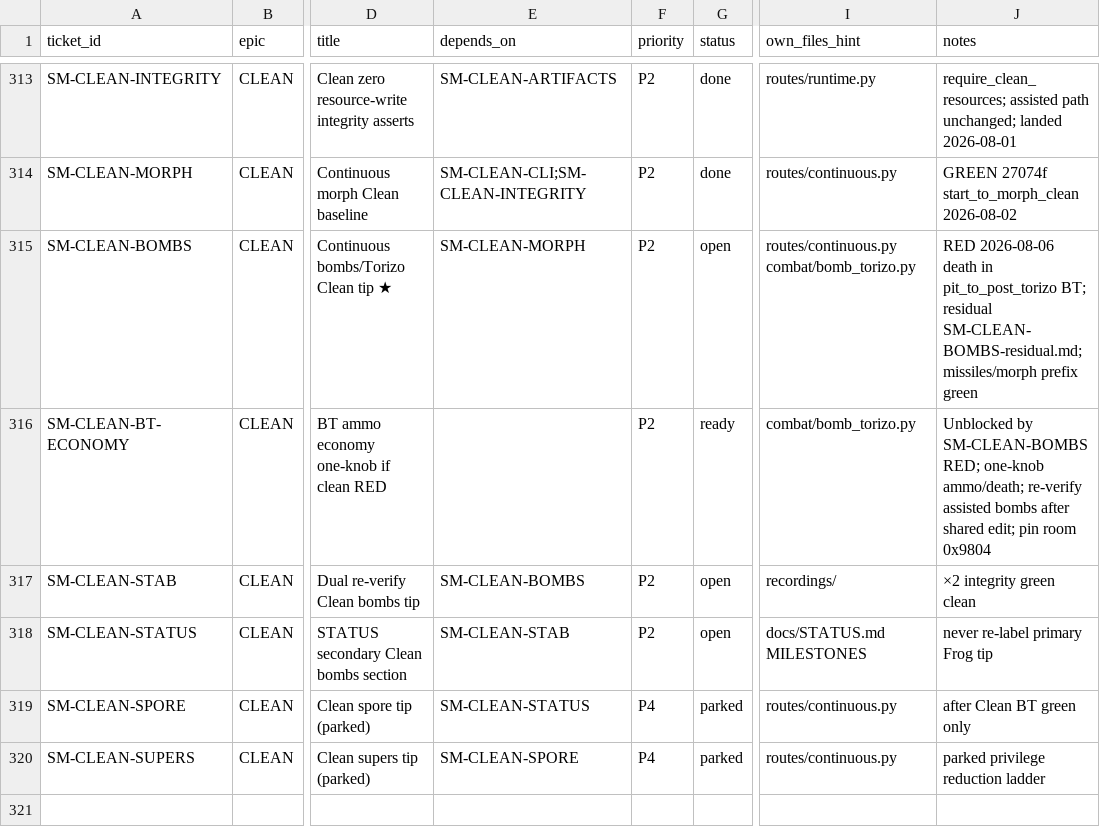
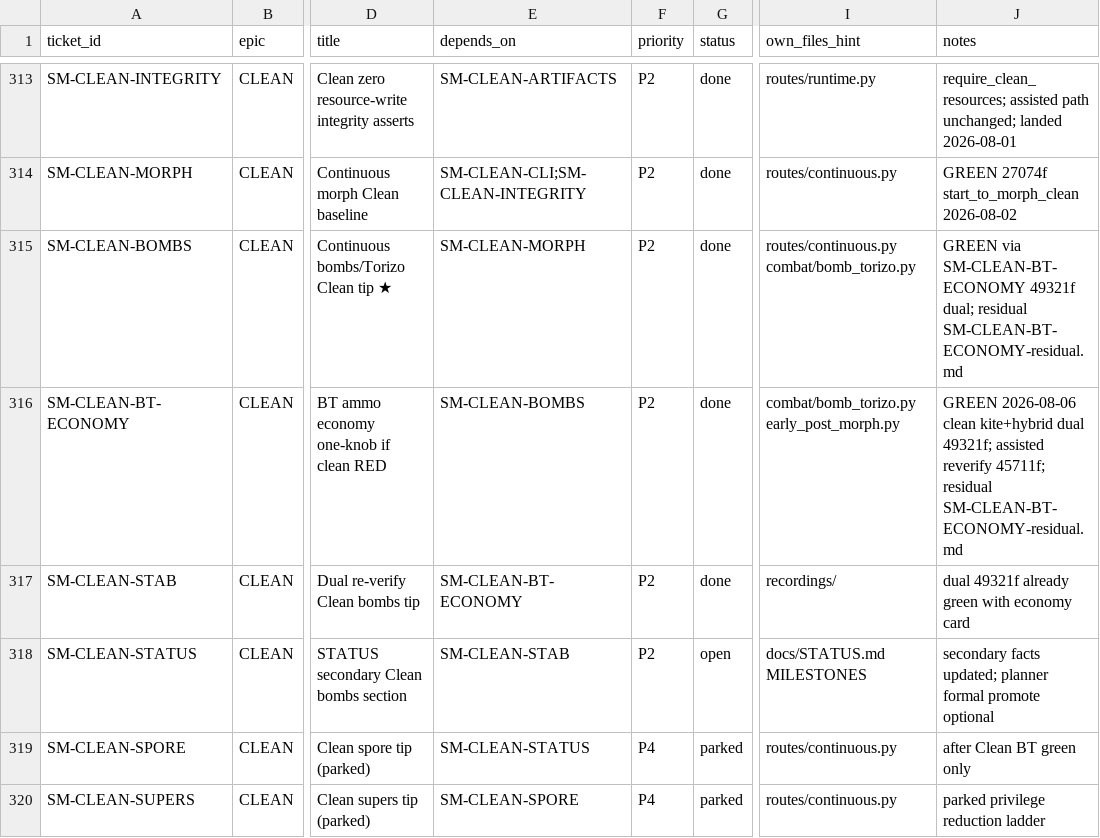
Before and after one commit to vinchinzu/retro_rl, a CSV file: snes/super_metroid/docs/routes/BACKLOG.csv, drawn as a sheet; only a part is shown, gaps mark what is left out; the diff names each change by its address in the sheet, - before the commit and + after, or states it on an @@ line.

Commit message:
fix(super_metroid): clean BT economy kite + hybrid (rr-5of)
Clear Bomb Torizo on natural ammo under Clean: wider kite defaults, HP-only
fight idle (no open-bus boss_bits trap), boss-bit wait, and clean-only hybrid
(policy → fight → exit tail). Dual clean bombs 49321f; assisted reverify 45711f.

```diff
--- a/snes/super_metroid/docs/routes/BACKLOG.csv
+++ b/snes/super_metroid/docs/routes/BACKLOG.csv
-G315 (status): open
+G315 (status): done
-J315 (notes): RED 2026-08-06 death in pit_to_post_torizo BT; residual SM-CLEAN-BOMBS-residual.md; missiles/morph prefix green
+J315 (notes): GREEN via SM-CLEAN-BT-ECONOMY 49321f dual; residual SM-CLEAN-BT-ECONOMY-residual.md
-E316 (depends_on): (empty)
+E316 (depends_on): SM-CLEAN-BOMBS
-G316 (status): ready
+G316 (status): done
-I316 (own_files_hint): combat/bomb_torizo.py
+I316 (own_files_hint): combat/bomb_torizo.py early_post_morph.py
-J316 (notes): Unblocked by SM-CLEAN-BOMBS RED; one-knob ammo/death; re-verify assisted bombs after shared edit; pin room 0x9804
+J316 (notes): GREEN 2026-08-06 clean kite+hybrid dual 49321f; assisted reverify 45711f; residual SM-CLEAN-BT-ECONOMY-residual.md
-E317 (depends_on): SM-CLEAN-BOMBS
+E317 (depends_on): SM-CLEAN-BT-ECONOMY
-G317 (status): open
+G317 (status): done
-J317 (notes): ×2 integrity green clean
+J317 (notes): dual 49321f already green with economy card
-J318 (notes): never re-label primary Frog tip
+J318 (notes): secondary facts updated; planner formal promote optional
```
Also changed, not shown: snes/super_metroid/docs/routes/MILESTONES.csv, 10 other files.
